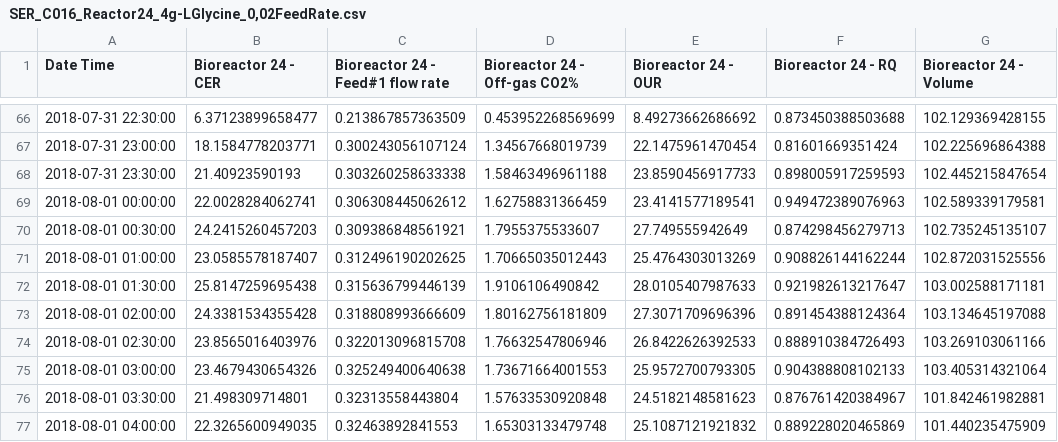
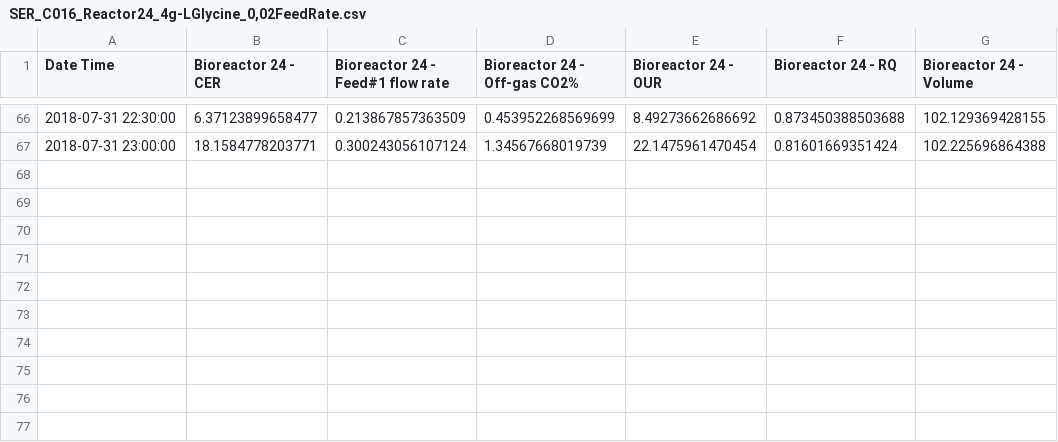
Before and after one commit to biosustain/fermentation-mpc, a CSV file: data/SER_C016_Reactor24_4g-LGlycine_0,02FeedRate.csv, drawn as a sheet; only a part is shown, gaps mark what is left out.

Commit message:
Online data

```diff
--- a/data/SER_C016_Reactor24_4g-LGlycine_0,02FeedRate.csv
+++ b/data/SER_C016_Reactor24_4g-LGlycine_0,02FeedRate.csv
@@ -67,11 +67 @@
 2018-07-31 23:00:00,18.1584778203771,0.300243056107124,1.34567668019739,22.1475961470454,0.81601669351424,102.225696864388
-2018-07-31 23:30:00,21.40923590193,0.303260258633338,1.58463496961188,23.8590456917733,0.898005917259593,102.445215847654
-2018-08-01 00:00:00,22.0028284062741,0.306308445062612,1.62758831366459,23.4141577189541,0.949472389076963,102.589339179581
-2018-08-01 00:30:00,24.2415260457203,0.309386848561921,1.7955375533607,27.749555942649,0.874298456279713,102.735245135107
-2018-08-01 01:00:00,23.0585578187407,0.312496190202625,1.70665035012443,25.4764303013269,0.908826144162244,102.872031525556
-2018-08-01 01:30:00,25.8147259695438,0.315636799446139,1.9106106490842,28.0105407987633,0.921982613217647,103.002588171181
-2018-08-01 02:00:00,24.3381534355428,0.318808993666609,1.80162756181809,27.3071709696396,0.891454388124364,103.134645197088
-2018-08-01 02:30:00,23.8565016403976,0.322013096815708,1.76632547806946,26.8422626392533,0.888910384726493,103.269103061166
-2018-08-01 03:00:00,23.4679430654326,0.325249400640638,1.73671664001553,25.9572700793305,0.904388808102133,103.405314321064
-2018-08-01 03:30:00,21.498309714801,0.32313558443804,1.57633530920848,24.5182148581623,0.876761420384967,101.842461982881
-2018-08-01 04:00:00,22.3265600949035,0.32463892841553,1.65303133479748,25.1087121921832,0.889228020465869,101.440235475909
```
Also changed, not shown: 2 other files.
